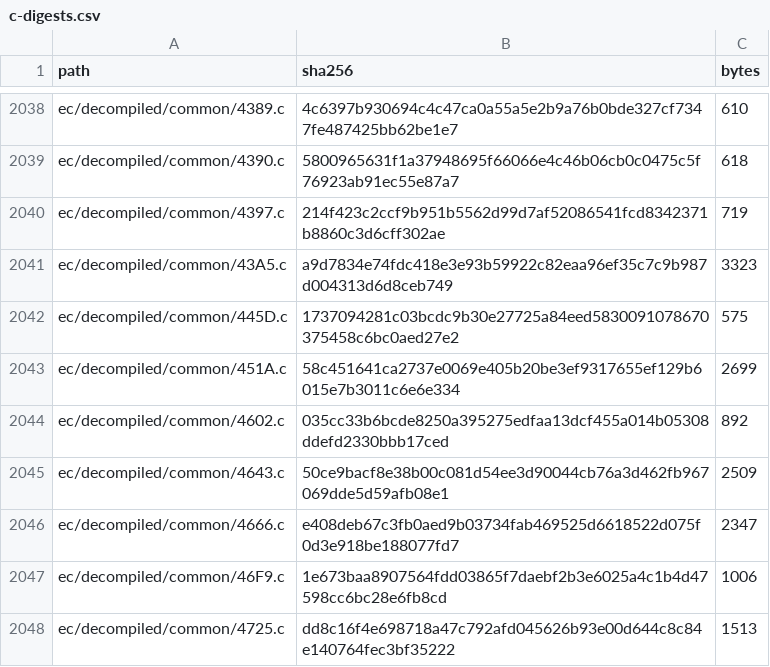
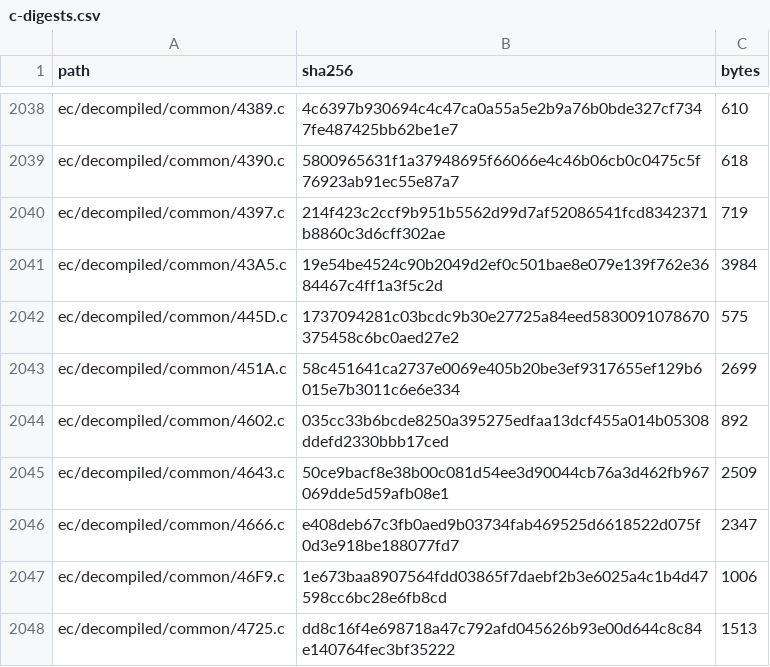
Before and after one commit to ElDavoo/tongfang-gm7mg7p-re, a CSV file: ec/ghidra/c-digests.csv, drawn as a sheet; only a part is shown, gaps mark what is left out.

```diff
--- a/ec/ghidra/c-digests.csv
+++ b/ec/ghidra/c-digests.csv
@@ -2040,3 +2040,3 @@ ec/decompiled/common/4390.c,5800965631f1a37948695f66066e4c46b06cb0c0475c5f76923a
 ec/decompiled/common/4397.c,214f423c2ccf9b951b5562d99d7af52086541fcd8342371b8860c3d6cff302ae,719
-ec/decompiled/common/43A5.c,a9d7834e74fdc418e3e93b59922c82eaa96ef35c7c9b987d004313d6d8ceb749,3323
+ec/decompiled/common/43A5.c,19e54be4524c90b2049d2ef0c501bae8e079e139f762e3684467c4ff1a3f5c2d,3984
 ec/decompiled/common/445D.c,1737094281c03bcdc9b30e27725a84eed5830091078670375458c6bc0aed27e2,575
```
Also changed, not shown: 6 other files.
